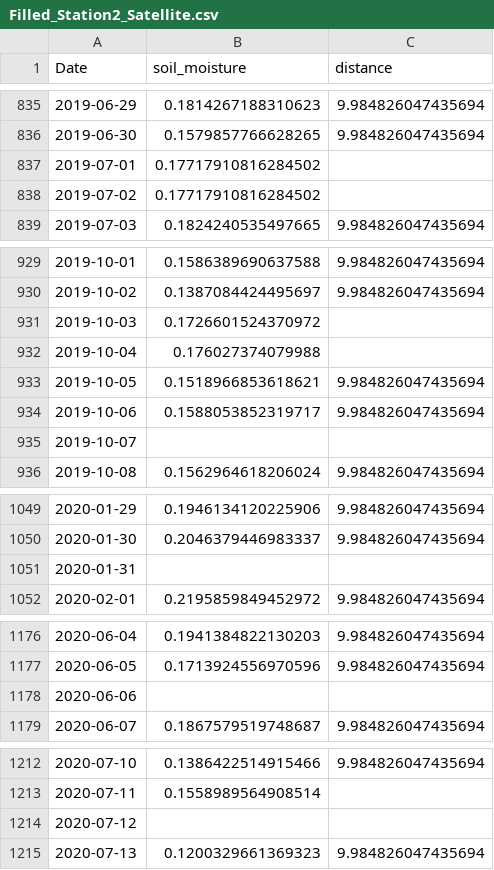
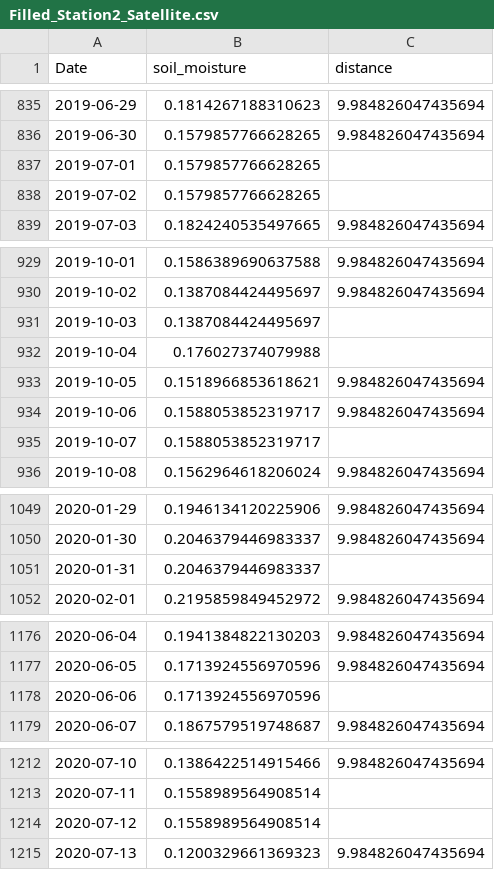
Before and after one commit to kiat/tx-soil-moisture, a CSV file: satellite/satellite_data_csv/Filled_Station2_Satellite.csv, drawn as a sheet; only a part is shown, gaps mark what is left out.

```diff
--- a/satellite/satellite_data_csv/Filled_Station2_Satellite.csv
+++ b/satellite/satellite_data_csv/Filled_Station2_Satellite.csv
@@ -836,4 +836,4 @@ Date,soil_moisture,distance
 2019-06-30,0.1579857766628265,9.984826047435694
-2019-07-01,0.17717910816284502,
-2019-07-02,0.17717910816284502,
+2019-07-01,0.1579857766628265,
+2019-07-02,0.1579857766628265,
 2019-07-03,0.1824240535497665,9.984826047435694
@@ -930,3 +930,3 @@ Date,soil_moisture,distance
 2019-10-02,0.1387084424495697,9.984826047435694
-2019-10-03,0.1726601524370972,
+2019-10-03,0.1387084424495697,
 2019-10-04,0.176027374079988,
@@ -934,3 +934,3 @@ Date,soil_moisture,distance
 2019-10-06,0.1588053852319717,9.984826047435694
-2019-10-07,,
+2019-10-07,0.1588053852319717,
 2019-10-08,0.1562964618206024,9.984826047435694
@@ -1050,3 +1050,3 @@ Date,soil_moisture,distance
 2020-01-30,0.2046379446983337,9.984826047435694
-2020-01-31,,
+2020-01-31,0.2046379446983337,
 2020-02-01,0.2195859849452972,9.984826047435694
@@ -1177,3 +1177,3 @@ Date,soil_moisture,distance
 2020-06-05,0.1713924556970596,9.984826047435694
-2020-06-06,,
+2020-06-06,0.1713924556970596,
 2020-06-07,0.1867579519748687,9.984826047435694
@@ -1213,3 +1213,3 @@ Date,soil_moisture,distance
 2020-07-11,0.1558989564908514,
-2020-07-12,,
+2020-07-12,0.1558989564908514,
 2020-07-13,0.1200329661369323,9.984826047435694
```
Also changed, not shown: satellite/satellite_data_csv/Filled_Station1_Satellite.csv, satellite/satellite_data_csv/Filled_Station3_Satellite.csv, 4 other files.
